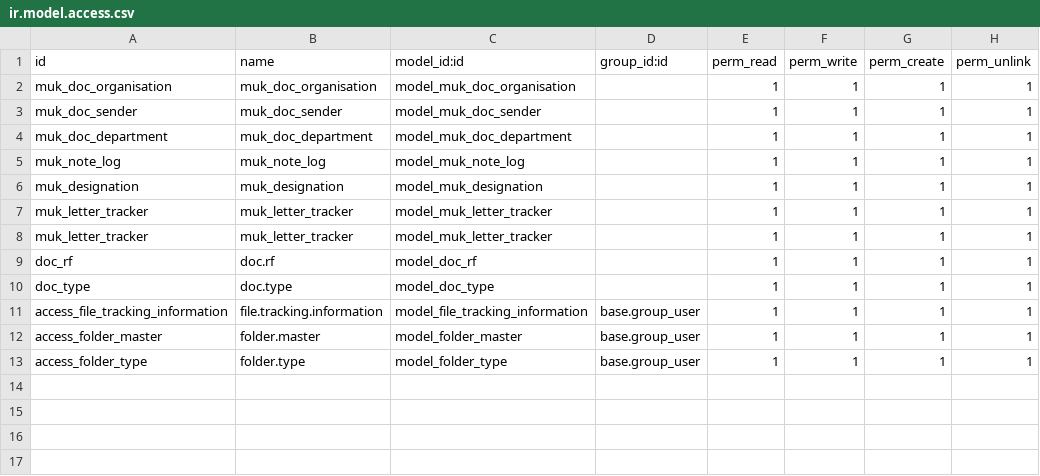
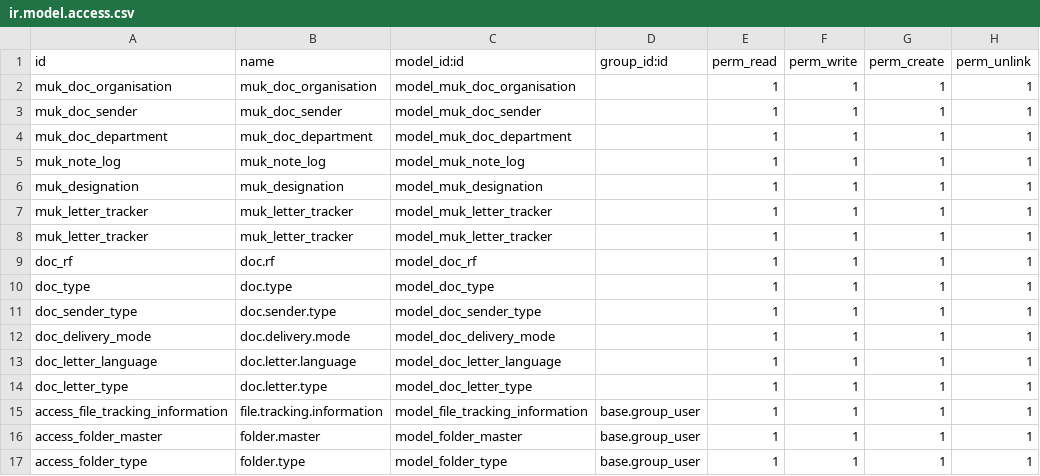
Before and after one commit to gotorishab/stpi, a CSV file: smart_office/security/ir.model.access.csv, drawn as a sheet; the diff names each change by its address in the sheet, - before the commit and + after, or states it on an @@ line.

```diff
--- a/smart_office/security/ir.model.access.csv
+++ b/smart_office/security/ir.model.access.csv
+row 11: doc_sender_type | doc.sender.type | model_doc_sender_type |  | 1 | 1 | 1 | 1
+row 12: doc_delivery_mode | doc.delivery.mode | model_doc_delivery_mode |  | 1 | 1 | 1 | 1
+row 13: doc_letter_language | doc.letter.language | model_doc_letter_language |  | 1 | 1 | 1 | 1
+row 14: doc_letter_type | doc.letter.type | model_doc_letter_type |  | 1 | 1 | 1 | 1
```
Also changed, not shown: 9 other files.
